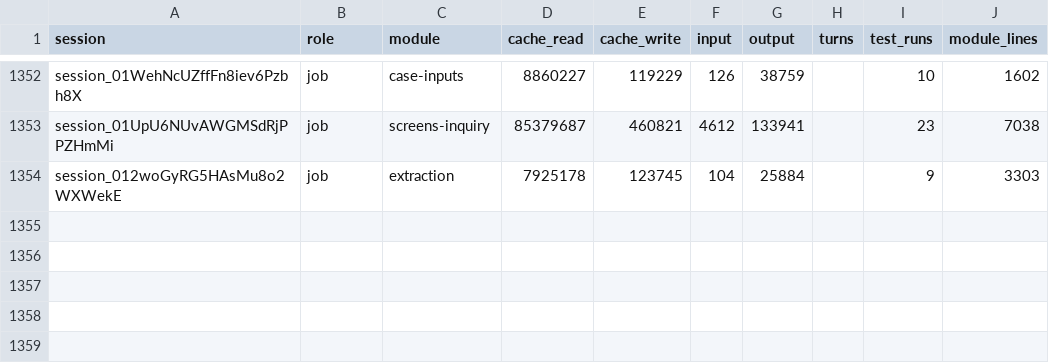
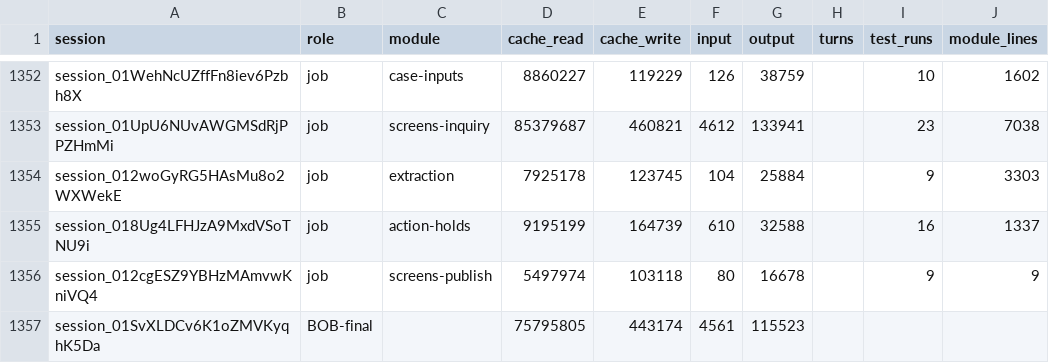
Before and after one commit to believeinoakland/bio, a CSV file: build/metrics/T51.csv, drawn as a sheet; only a part is shown, gaps mark what is left out; the diff names each change by its address in the sheet, - before the commit and + after, or states it on an @@ line.

```diff
--- a/build/metrics/T51.csv
+++ b/build/metrics/T51.csv
+row 1355: session_018Ug4LFHJzA9MxdVSoTNU9i | job | action-holds | 9195199 | 164739 | 610 | 32588 |  | 16 | 1337
+row 1356: session_012cgESZ9YBHzMAmvwKniVQ4 | job | screens-publish | 5497974 | 103118 | 80 | 16678 |  | 9 | 9
+row 1357: session_01SvXLDCv6K1oZMVKyqhK5Da | BOB-final |  | 75795805 | 443174 | 4561 | 115523
```
